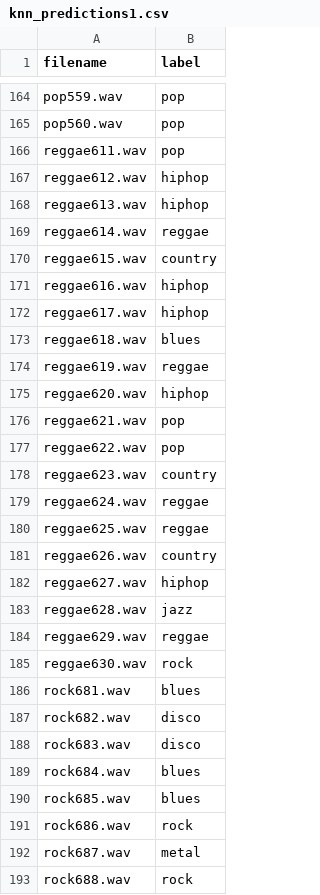
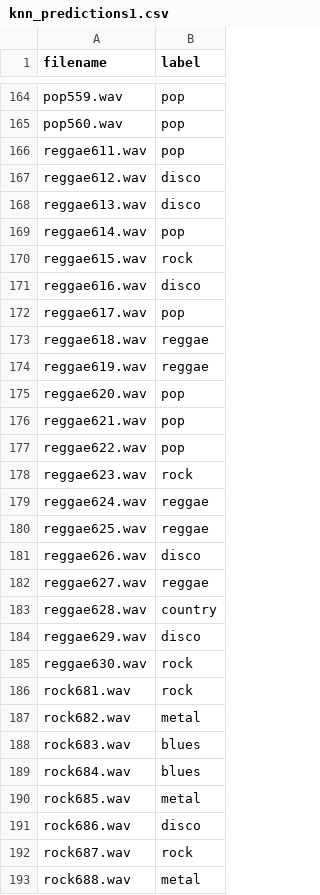
Before and after one commit to rosemarylach/elec301project, a CSV file: Predictions/knn_predictions1.csv, drawn as a sheet; only a part is shown, gaps mark what is left out; the diff covers the shown part only.

```diff
--- a/Predictions/knn_predictions1.csv
+++ b/Predictions/knn_predictions1.csv
@@ -166,28 +166,28 @@ pop560.wav,pop
 reggae611.wav,pop
-reggae612.wav,hiphop
-reggae613.wav,hiphop
-reggae614.wav,reggae
-reggae615.wav,country
-reggae616.wav,hiphop
-reggae617.wav,hiphop
-reggae618.wav,blues
+reggae612.wav,disco
+reggae613.wav,disco
+reggae614.wav,pop
+reggae615.wav,rock
+reggae616.wav,disco
+reggae617.wav,pop
+reggae618.wav,reggae
 reggae619.wav,reggae
-reggae620.wav,hiphop
+reggae620.wav,pop
 reggae621.wav,pop
 reggae622.wav,pop
-reggae623.wav,country
+reggae623.wav,rock
 reggae624.wav,reggae
 reggae625.wav,reggae
-reggae626.wav,country
-reggae627.wav,hiphop
-reggae628.wav,jazz
-reggae629.wav,reggae
+reggae626.wav,disco
+reggae627.wav,reggae
+reggae628.wav,country
+reggae629.wav,disco
 reggae630.wav,rock
-rock681.wav,blues
-rock682.wav,disco
-rock683.wav,disco
+rock681.wav,rock
+rock682.wav,metal
+rock683.wav,blues
 rock684.wav,blues
-rock685.wav,blues
-rock686.wav,rock
-rock687.wav,metal
-rock688.wav,rock
+rock685.wav,metal
+rock686.wav,disco
+rock687.wav,rock
+rock688.wav,metal
```
Also changed, not shown: 72 edited cells elsewhere in this file, Predictions/pca-knn.csv, 5 other files.
